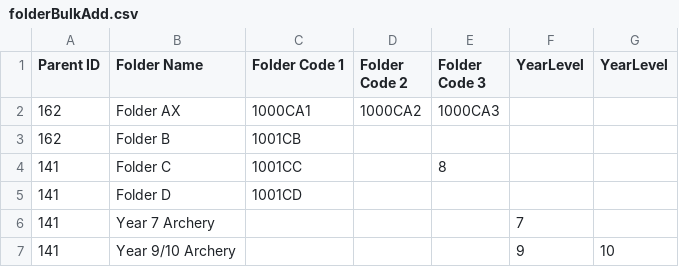
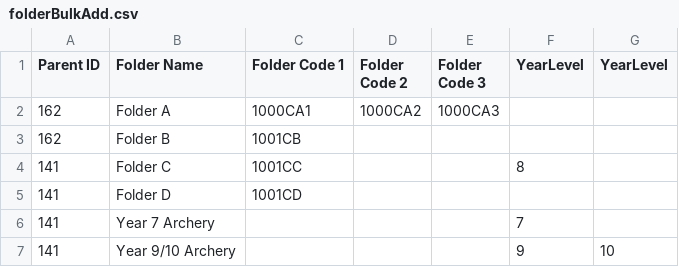
Before and after one commit to juliaattrevisan/schoolbox-api-docs, a CSV file: www/adminv2/csv/folderBulkAdd.csv, drawn as a sheet.

Commit message:
Update bulk folder code import to handle year levels [SA-9350]

```diff
--- a/www/adminv2/csv/folderBulkAdd.csv
+++ b/www/adminv2/csv/folderBulkAdd.csv
@@ -1,5 +1,5 @@
 Parent ID,Folder Name,Folder Code 1,Folder Code 2,Folder Code 3, YearLevel, YearLevel
-162,Folder AX,1000CA1,1000CA2,1000CA3,,
+162,Folder A,1000CA1,1000CA2,1000CA3,,
 162,Folder B,1001CB,,,,
-141,Folder C,1001CC,,8,,
+141,Folder C,1001CC,,,8,
 141,Folder D,1001CD,,,,
```
Also changed, not shown: 7 other files.
